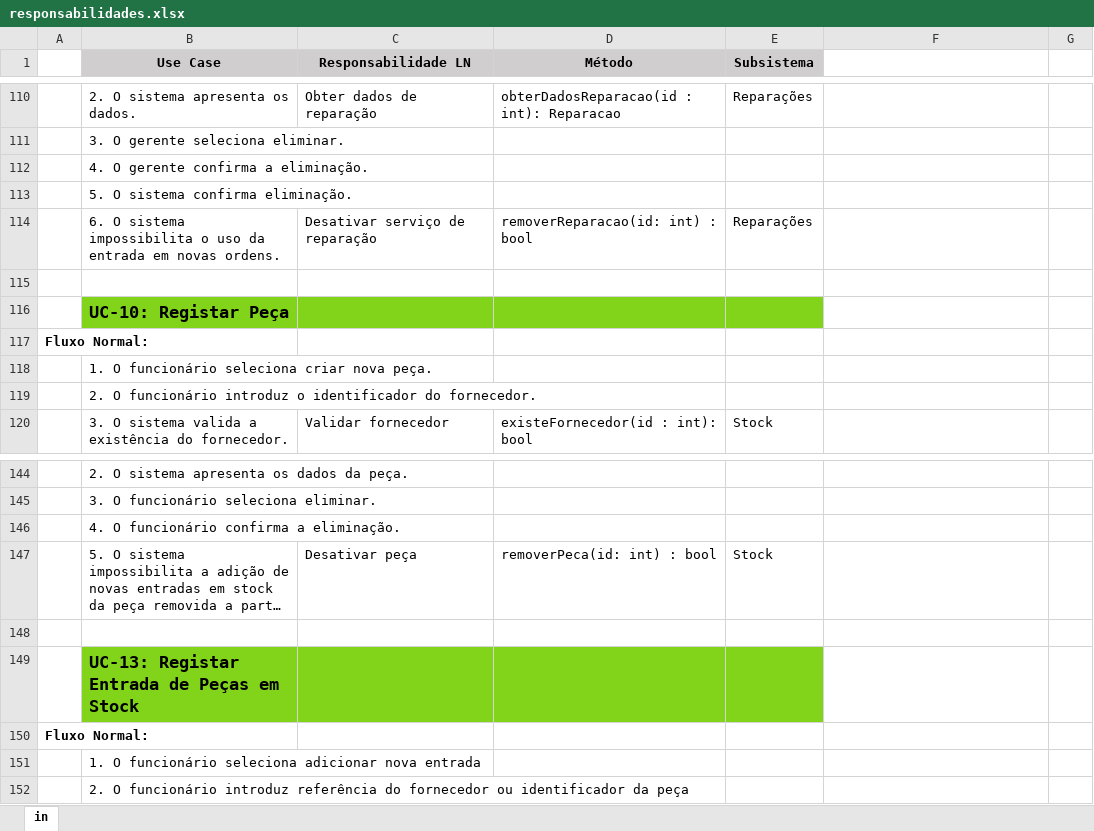
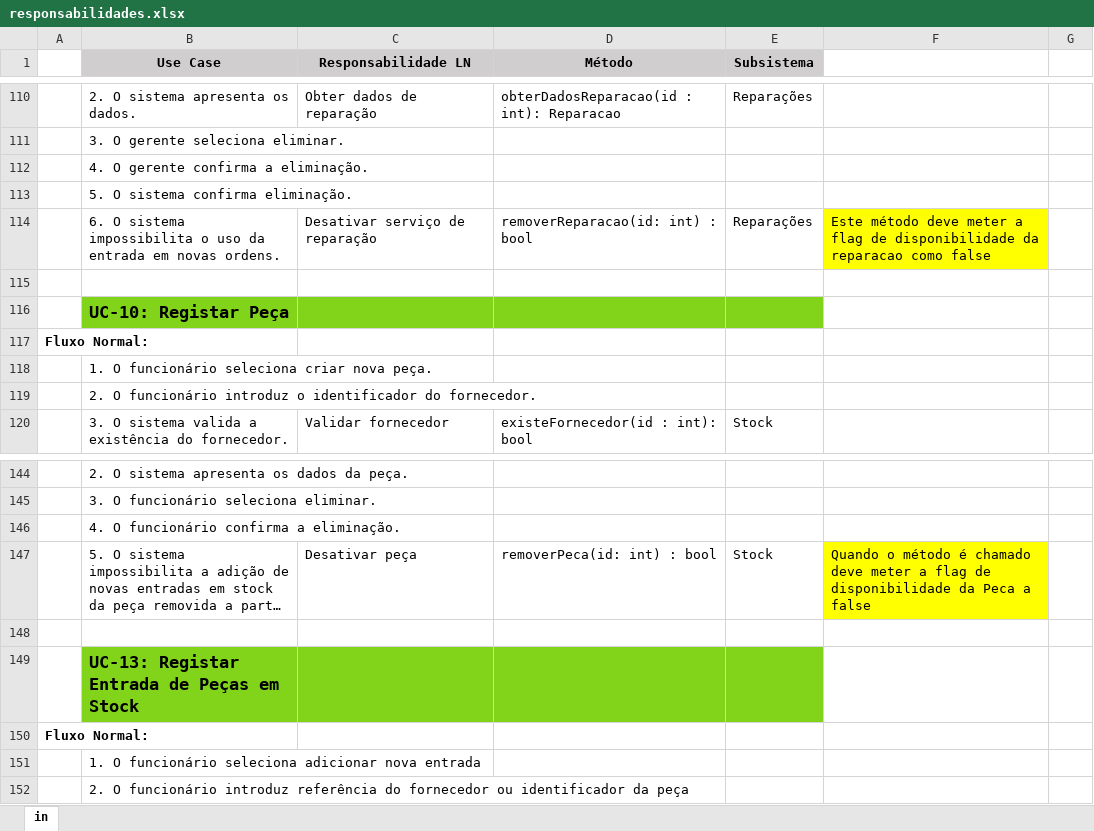
Before and after one commit to darteescar/LI4, an Excel workbook: assets/responsabilidades.xlsx, sheet in, drawn as a sheet; only a part is shown, gaps mark what is left out; long unchanged cells end in …; values as stored, in another font and other column widths than the file's, no borders; the diff names each change by its address in the sheet, - before the commit and + after, or states it on an @@ line.

```diff
--- a/assets/responsabilidades.xlsx (sheet in)
+++ b/assets/responsabilidades.xlsx (sheet in)
-F114: (empty)
+F114: Este método deve meter a flag de disponibilidade da reparacao como false
-F114 fill: none
+F114 fill: #FFFF00
-F147: (empty)
+F147: Quando o método é chamado deve meter a flag de disponibilidade da Peca a false
-F147 fill: none
+F147 fill: #FFFF00
```
Also changed, not shown: 2 other files.
